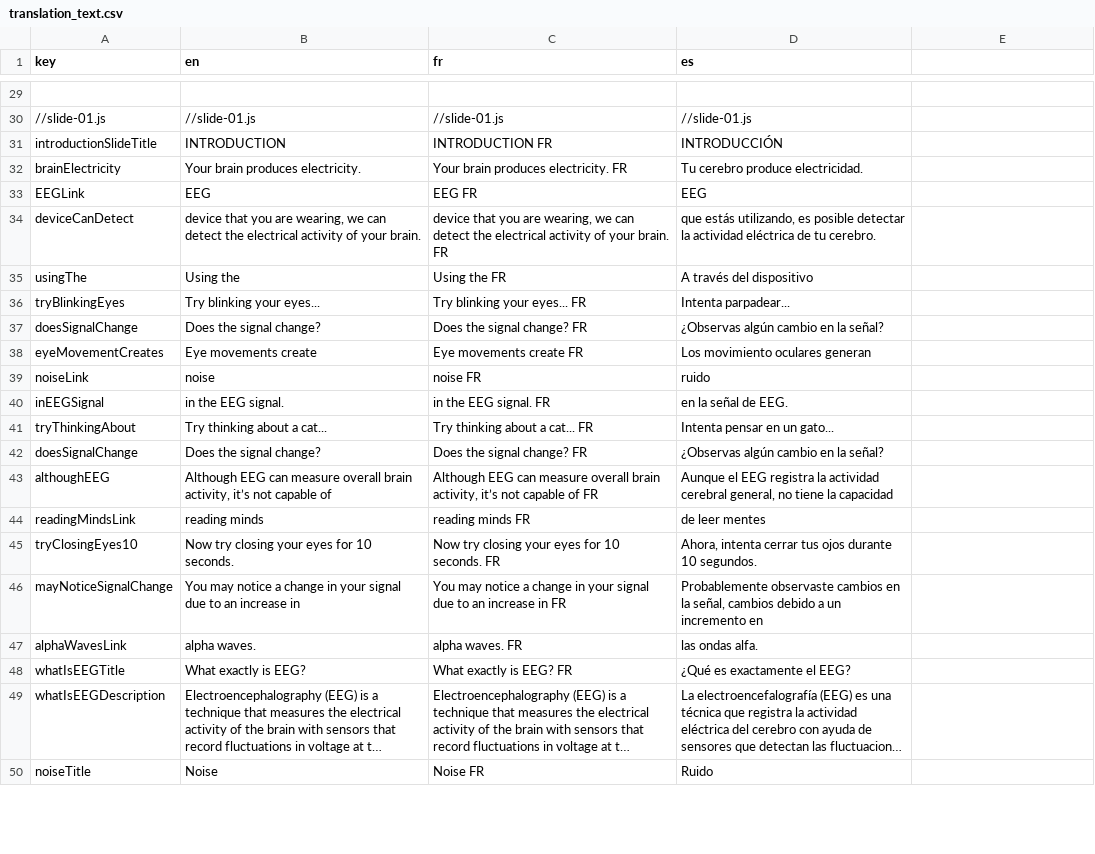
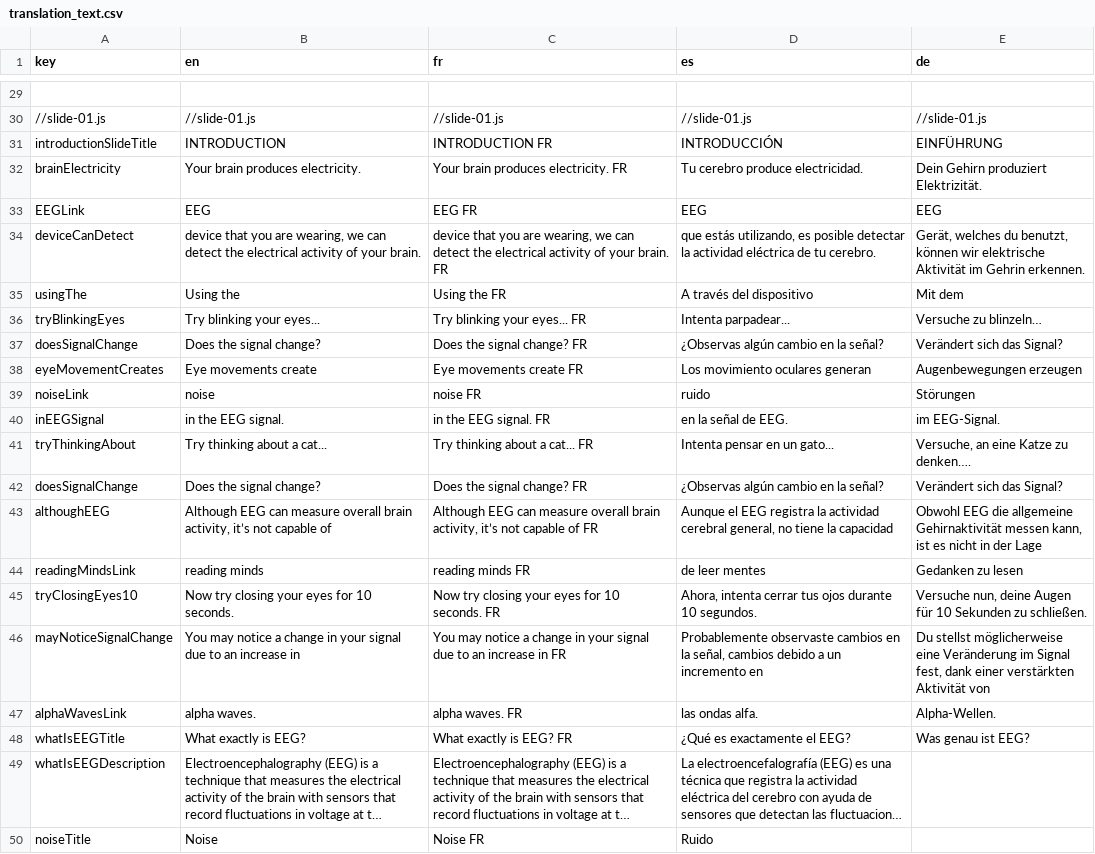
Before and after one commit to NeuroTechX/eeg-101, a CSV file: localization/translation_text.csv, drawn as a sheet; only a part is shown, gaps mark what is left out; long unchanged cells end in …; the diff covers the shown part only; the diff names each change by its address in the sheet, - before the commit and + after, or states it on an @@ line.

```diff
--- a/localization/translation_text.csv
+++ b/localization/translation_text.csv
-E1: (empty)
+E1: de
-E30 (de): (empty)
+E30 (de): //slide-01.js
-E31 (de): (empty)
+E31 (de): EINFÜHRUNG
-E32 (de): (empty)
+E32 (de): Dein Gehirn produziert Elektrizität.
-E33 (de): (empty)
+E33 (de): EEG
-E34 (de): (empty)
+E34 (de): Gerät, welches du benutzt, können wir elektrische Aktivität im Gehrin erkennen.
-E35 (de): (empty)
+E35 (de): Mit dem
-E36 (de): (empty)
+E36 (de): Versuche zu blinzeln…
-E37 (de): (empty)
+E37 (de): Verändert sich das Signal?
-E38 (de): (empty)
+E38 (de): Augenbewegungen erzeugen
-E39 (de): (empty)
+E39 (de): Störungen
-E40 (de): (empty)
+E40 (de): im EEG-Signal.
-E41 (de): (empty)
+E41 (de): Versuche, an eine Katze zu denken….
-E42 (de): (empty)
+E42 (de): Verändert sich das Signal?
-E43 (de): (empty)
+E43 (de): Obwohl EEG die allgemeine Gehirnaktivität messen kann, ist es nicht in der Lage
-E44 (de): (empty)
+E44 (de): Gedanken zu lesen
-E45 (de): (empty)
+E45 (de): Versuche nun, deine Augen für 10 Sekunden zu schließen.
-E46 (de): (empty)
+E46 (de): Du stellst möglicherweise eine Veränderung im Signal fest, dank einer verstärkten Aktivität von
-E47 (de): (empty)
+E47 (de): Alpha-Wellen.
-E48 (de): (empty)
+E48 (de): Was genau ist EEG?
```
Also changed, not shown: 22 edited cells elsewhere in this file.
